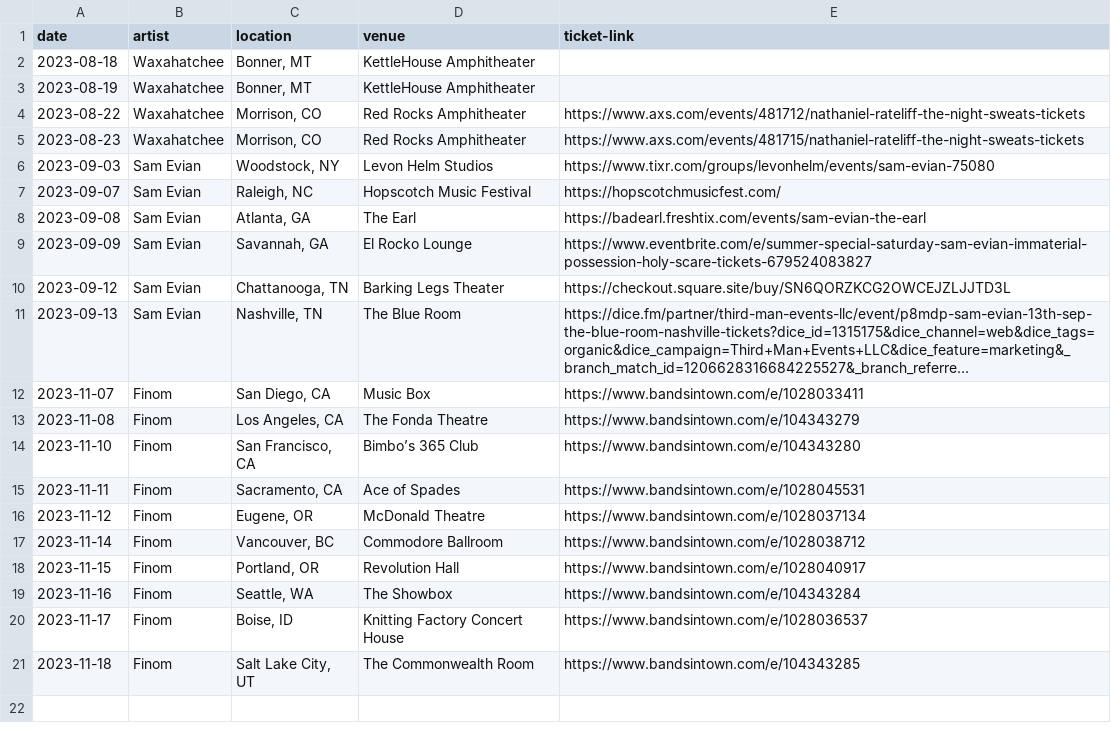
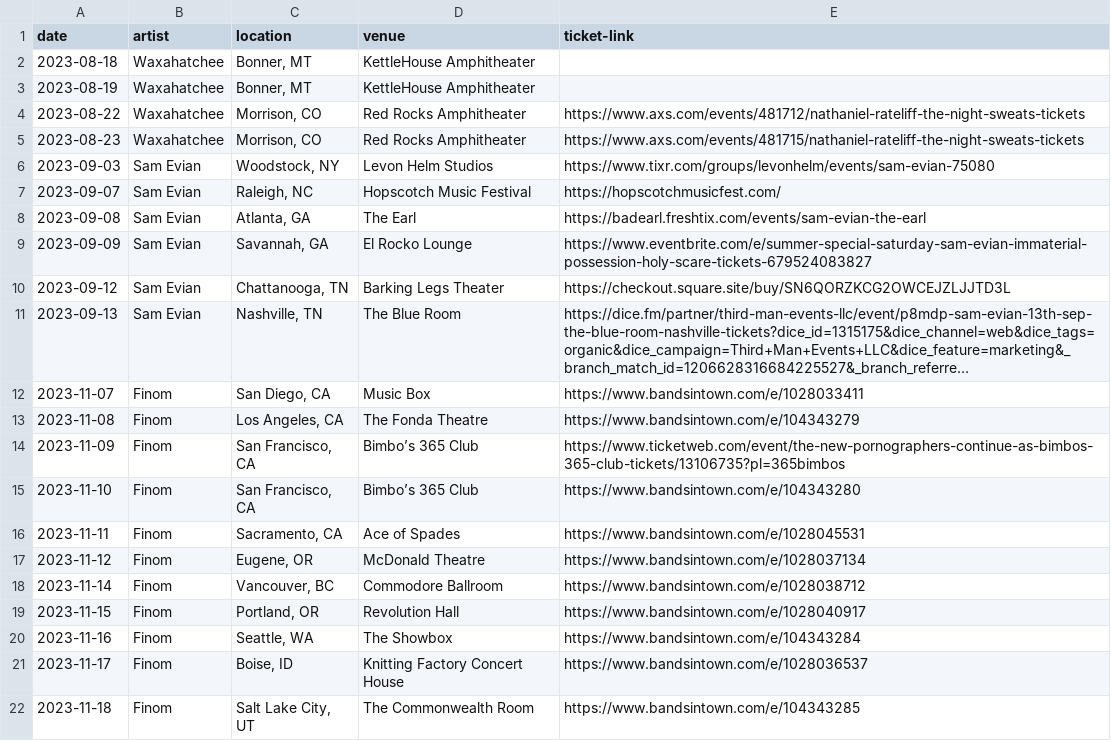
Before and after one commit to spencertweedy/spencertweedy.com, a CSV file: _data/shows.csv, drawn as a sheet; long unchanged cells end in …; the diff names each change by its address in the sheet, - before the commit and + after, or states it on an @@ line.

Commit message:
Update shows.csv

```diff
--- a/_data/shows.csv
+++ b/_data/shows.csv
+row 14: 2023-11-09 | Finom | San Francisco, CA | Bimbo’s 365 Club | https://www.ticketweb.com/event/the-new-pornographers-continue-as-bimbos-365-club-tickets/13106735?pl=365bimbos
```
